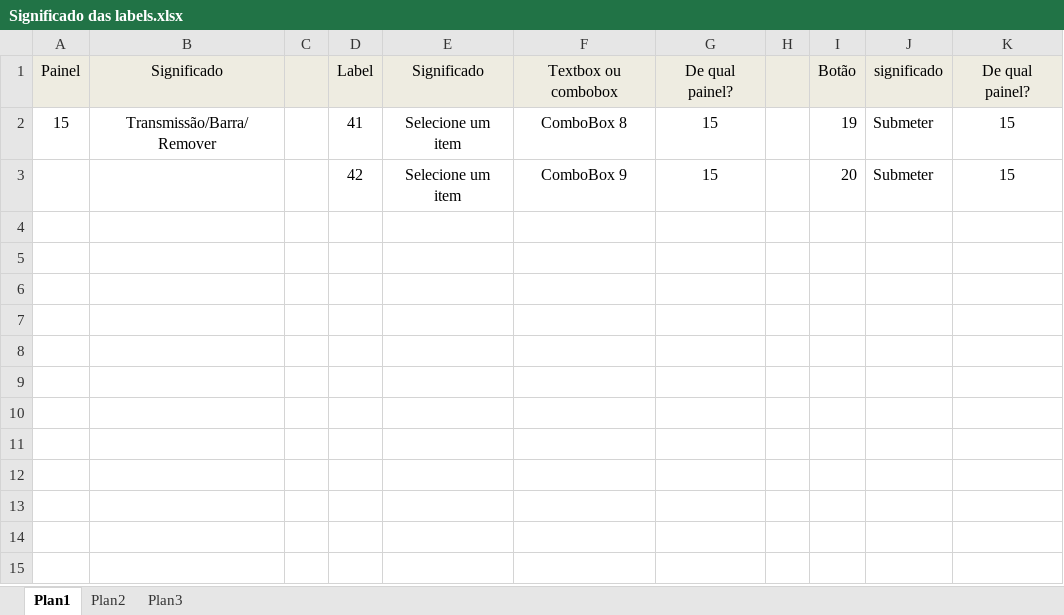
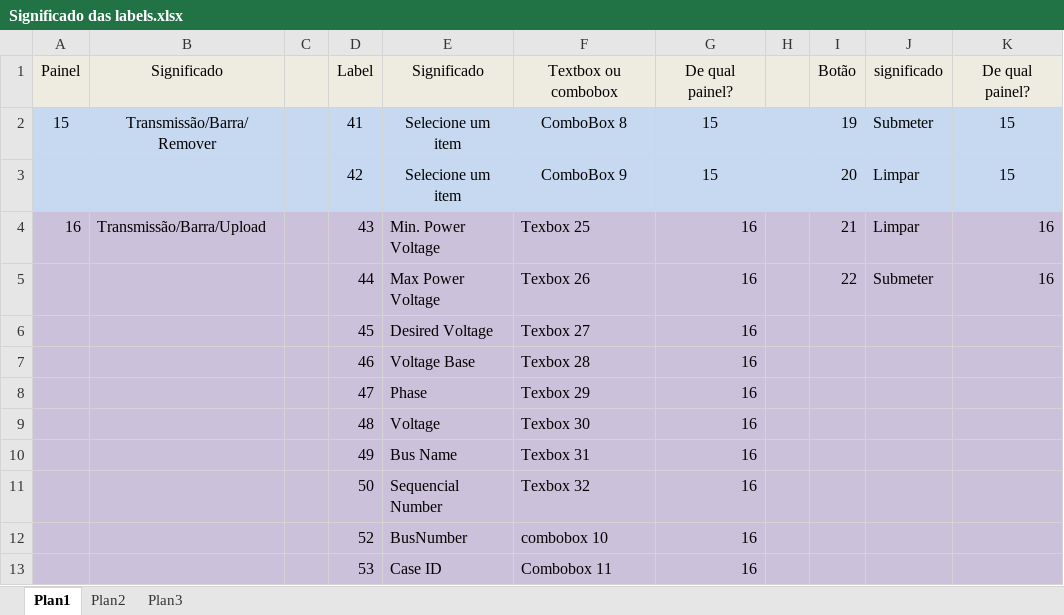
Before and after one commit to IgorMirandola/Sistema-Banco-Igor, an Excel workbook: WindowsApplication1/Significado das labels.xlsx, sheet Plan1, drawn as a sheet; values as stored, in another font and other column widths than the file's, no borders; the diff names each change by its address in the sheet, - before the commit and + after, or states it on an @@ line.

Commit message:
Transmissão/Barra/Upload Painel feito

```diff
--- a/WindowsApplication1/Significado das labels.xlsx (sheet Plan1)
+++ b/WindowsApplication1/Significado das labels.xlsx (sheet Plan1)
-A2:K3 fill: none
+A2:K3 fill: #C6D9F1
-J3: Submeter
+J3: Limpar
+row 4: 16 | Transmissão/Barra/Upload |  | 43 | Min. Power Voltage | Texbox 25 | 16 |  | 21 | Limpar | 16
+row 5:  |  |  | 44 | Max Power Voltage | Texbox 26 | 16 |  | 22 | Submeter | 16
+row 6:  |  |  | 45 | Desired Voltage | Texbox 27 | 16
+row 7:  |  |  | 46 | Voltage Base | Texbox 28 | 16
+row 8:  |  |  | 47 | Phase | Texbox 29 | 16
+row 9:  |  |  | 48 | Voltage | Texbox 30 | 16
+row 10:  |  |  | 49 | Bus Name | Texbox 31 | 16
+row 11:  |  |  | 50 | Sequencial Number | Texbox 32 | 16
+row 12:  |  |  | 52 | BusNumber | combobox 10 | 16
+row 13:  |  |  | 53 | Case ID | Combobox 11 | 16
```
Also changed, not shown: 2 other files.
